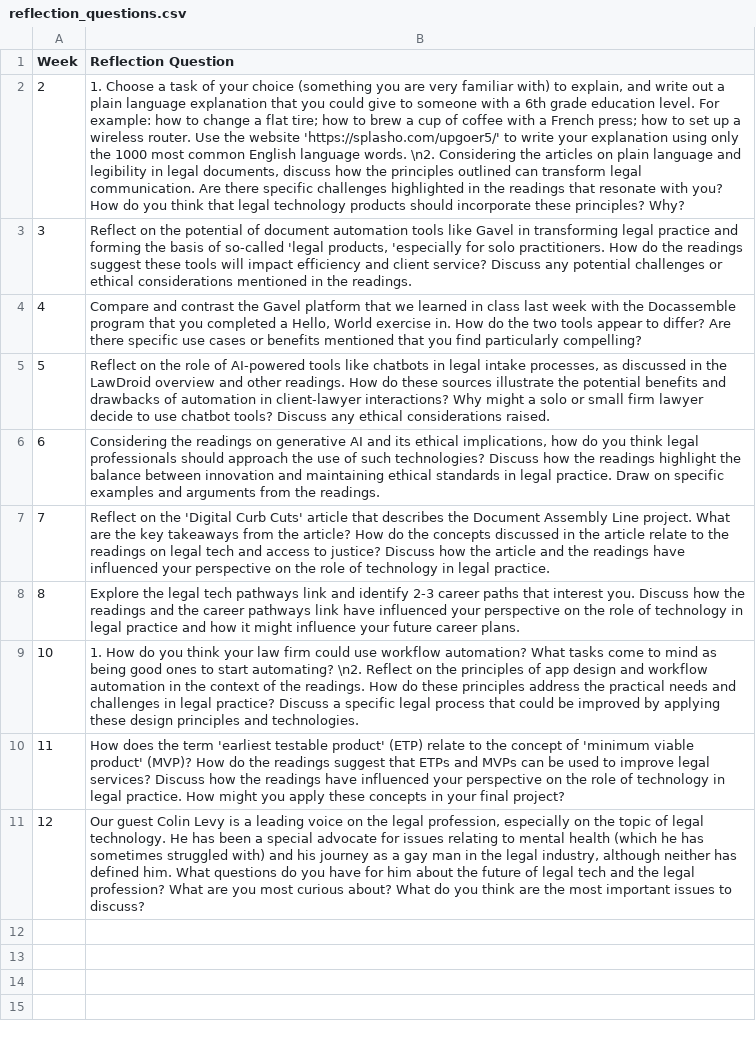
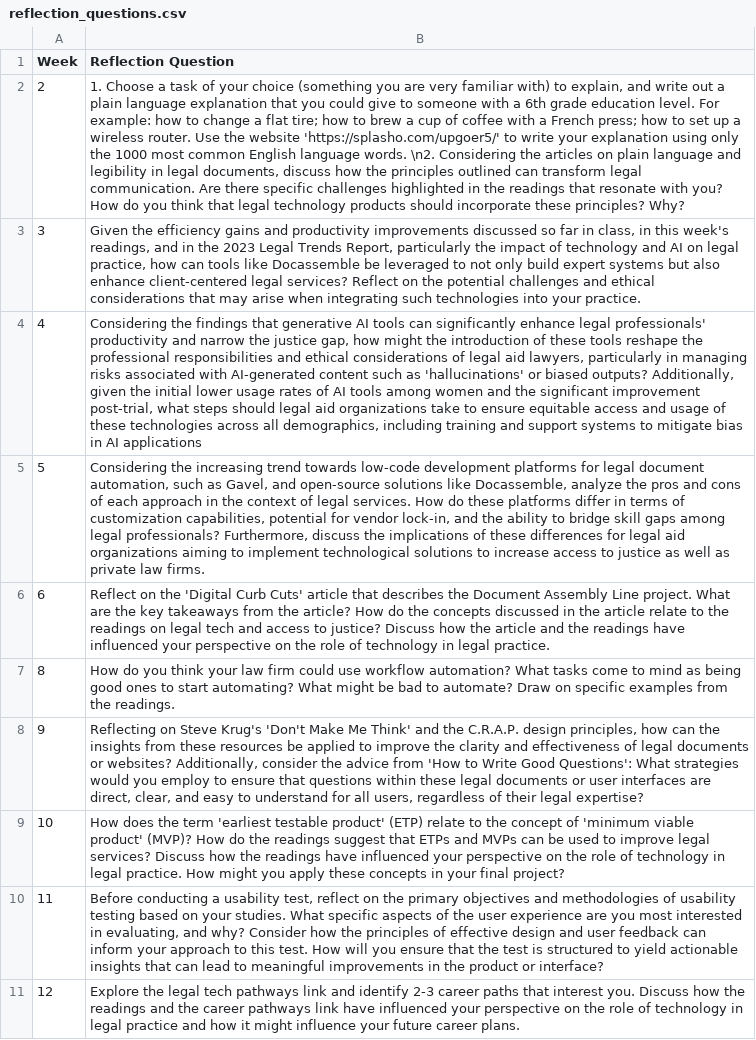
Before and after one commit to SuffolkLITLab/docassemble-Reflections, a CSV file: docassemble/Reflections/data/sources/reflection_questions.csv, drawn as a sheet; removed rows and columns are numbered as before the commit, all else as after; the diff names each change by its address in the sheet, - before the commit and + after, or states it on an @@ line.

Commit message:
Updated questions

```diff
--- a/docassemble/Reflections/data/sources/reflection_questions.csv
+++ b/docassemble/Reflections/data/sources/reflection_questions.csv
-B3 (Reflection Question): Reflect on the potential of document automation tools like Gavel in transforming legal practice and forming the basis of so-called 'legal products, 'especially for solo practitioners. How do the readings suggest these tools will impact efficiency and client service? Discuss any potential challenges or ethical considerations mentioned in the readings.
+B3 (Reflection Question): Given the efficiency gains and productivity improvements discussed so far in class, in this week's readings, and in the 2023 Legal Trends Report, particularly the impact of technology and AI on legal practice, how can tools like Docassemble be leveraged to not only build expert systems but also enhance client-centered legal services? Reflect on the potential challenges and ethical considerations that may arise when integrating such technologies into your practice.
-B4 (Reflection Question): Compare and contrast the Gavel platform that we learned in class last week with the Docassemble program that you completed a Hello, World exercise in. How do the two tools appear to differ? Are there specific use cases or benefits mentioned that you find particularly compelling?
+B4 (Reflection Question): Considering the findings that generative AI tools can significantly enhance legal professionals' productivity and narrow the justice gap, how might the introduction of these tools reshape the professional responsibilities and ethical considerations of legal aid lawyers, particularly in managing risks associated with AI-generated content such as 'hallucinations' or biased outputs? Additionally, given the initial lower usage rates of AI tools among women and the significant improvement post-trial, what steps should legal aid organizations take to ensure equitable access and usage of these technologies across all demographics, including training and support systems to mitigate bias in AI applications
-B5 (Reflection Question): Reflect on the role of AI-powered tools like chatbots in legal intake processes, as discussed in the LawDroid overview and other readings. How do these sources illustrate the potential benefits and drawbacks of automation in client-lawyer interactions? Why might a solo or small firm lawyer decide to use chatbot tools? Discuss any ethical considerations raised.
+B5 (Reflection Question): Considering the increasing trend towards low-code development platforms for legal document automation, such as Gavel, and open-source solutions like Docassemble, analyze the pros and cons of each approach in the context of legal services. How do these platforms differ in terms of customization capabilities, potential for vendor lock-in, and the ability to bridge skill gaps among legal professionals? Furthermore, discuss the implications of these differences for legal aid organizations aiming to implement technological solutions to increase access to justice as well as private law firms.
-B6 (Reflection Question): Considering the readings on generative AI and its ethical implications, how do you think legal professionals should approach the use of such technologies? Discuss how the readings highlight the balance between innovation and maintaining ethical standards in legal practice. Draw on specific examples and arguments from the readings.
+B6 (Reflection Question): Reflect on the 'Digital Curb Cuts' article that describes the Document Assembly Line project. What are the key takeaways from the article? How do the concepts discussed in the article relate to the readings on legal tech and access to justice? Discuss how the article and the readings have influenced your perspective on the role of technology in legal practice.
-row 7: 7 | Reflect on the 'Digital Curb Cuts' article that describes the Document Assembly Line project. What are the key takeaways from the article? How do the concepts discussed in the article relate to the readings on legal tech and access to justice? Discuss how the article and the readings have influenced your perspective on the role of technology in legal practice.
-B7 (Reflection Question): Explore the legal tech pathways link and identify 2-3 career paths that interest you. Discuss how the readings and the career pathways link have influenced your perspective on the role of technology in legal practice and how it might influence your future career plans.
+B7 (Reflection Question): How do you think your law firm could use workflow automation? What tasks come to mind as being good ones to start automating? What might be bad to automate? Draw on specific examples from the readings.
+row 8: 9 | Reflecting on Steve Krug's 'Don't Make Me Think' and the C.R.A.P. design principles, how can the insights from these resources be applied to improve the clarity and effectiveness of legal documents or websites? Additionally, consider the advice from 'How to Write Good Questions': What strategies would you employ to ensure that questions within these legal documents or user interfaces are direct, clear, and easy to understand for all users, regardless of their legal expertise?
-B9 (Reflection Question): 1. How do you think your law firm could use workflow automation? What tasks come to mind as being good ones to start automating? \n2. Reflect on the principles of app design and workflow automation in the context of the readings. How do these principles address the practical needs and challenges in legal practice? Discuss a specific legal process that could be improved by applying these design principles and technologies.
+B9 (Reflection Question): How does the term 'earliest testable product' (ETP) relate to the concept of 'minimum viable product' (MVP)? How do the readings suggest that ETPs and MVPs can be used to improve legal services? Discuss how the readings have influenced your perspective on the role of technology in legal practice. How might you apply these concepts in your final project?
-B10 (Reflection Question): How does the term 'earliest testable product' (ETP) relate to the concept of 'minimum viable product' (MVP)? How do the readings suggest that ETPs and MVPs can be used to improve legal services? Discuss how the readings have influenced your perspective on the role of technology in legal practice. How might you apply these concepts in your final project?
+B10 (Reflection Question): Before conducting a usability test, reflect on the primary objectives and methodologies of usability testing based on your studies. What specific aspects of the user experience are you most interested in evaluating, and why? Consider how the principles of effective design and user feedback can inform your approach to this test. How will you ensure that the test is structured to yield actionable insights that can lead to meaningful improvements in the product or interface?
-B11 (Reflection Question): Our guest Colin Levy is a leading voice on the legal profession, especially on the topic of legal technology. He has been a special advocate for issues relating to mental health (which he has sometimes struggled with) and his journey as a gay man in the legal industry, although neither has defined him. What questions do you have for him about the future of legal tech and the legal profession? What are you most curious about? What do you think are the most important issues to discuss?
+B11 (Reflection Question): Explore the legal tech pathways link and identify 2-3 career paths that interest you. Discuss how the readings and the career pathways link have influenced your perspective on the role of technology in legal practice and how it might influence your future career plans.
```
Also changed, not shown: 9 other files.
